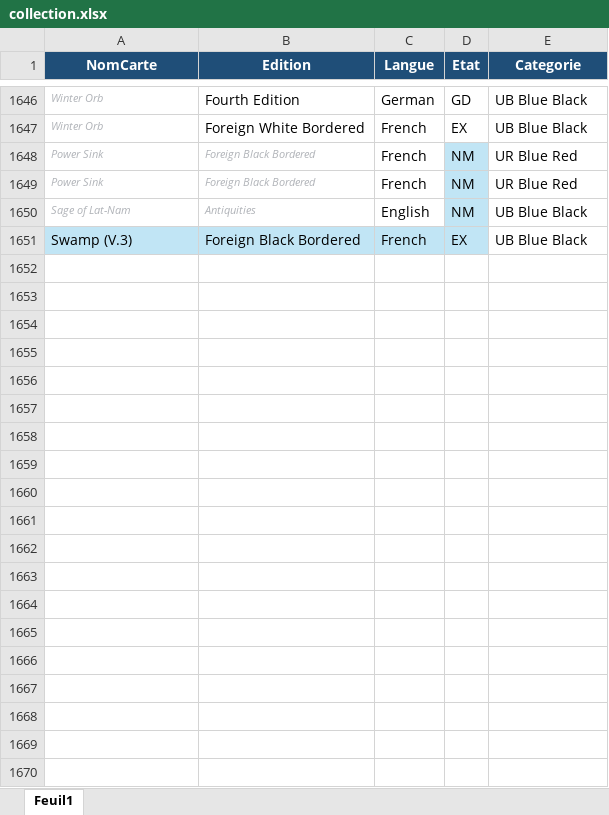
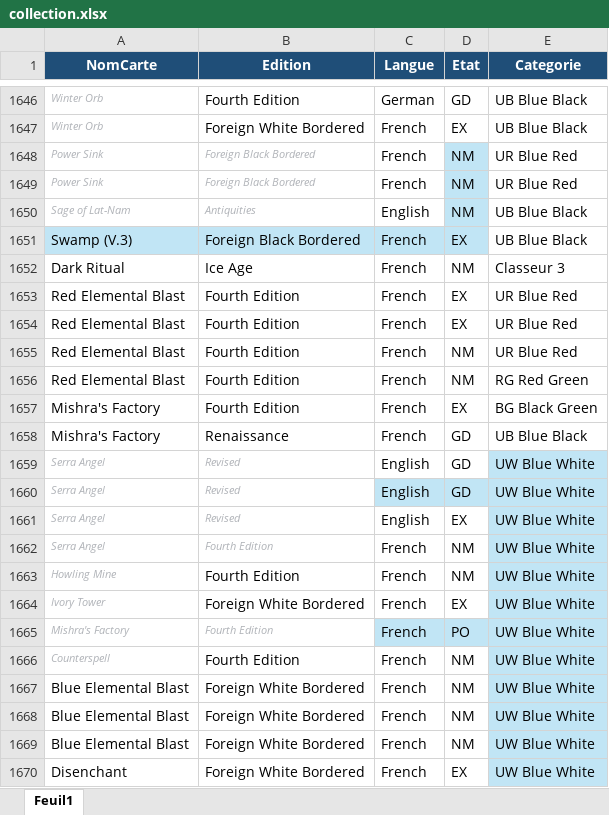
Before and after one commit to sokomano-ship-it/mtg-portfolio, an Excel workbook: uploads/collection.xlsx, sheet Feuil1, drawn as a sheet; only a part is shown, gaps mark what is left out; values as stored, in another font and other column widths than the file's, no borders; table styles not drawn; the diff covers the shown part only; the diff names each change by its address in the sheet, - before the commit and + after, or states it on an @@ line.

Commit message:
Update collection Excel

```diff
--- a/uploads/collection.xlsx (sheet Feuil1)
+++ b/uploads/collection.xlsx (sheet Feuil1)
+row 1652: Dark Ritual | Ice Age | French | NM | Classeur 3
+row 1653: Red Elemental Blast | Fourth Edition | French | EX | UR Blue Red
+row 1654: Red Elemental Blast | Fourth Edition | French | EX | UR Blue Red
+row 1655: Red Elemental Blast | Fourth Edition | French | NM | UR Blue Red
+row 1656: Red Elemental Blast | Fourth Edition | French | NM | RG Red Green
+row 1657: Mishra's Factory | Fourth Edition | French | EX | BG Black Green
+row 1658: Mishra's Factory | Renaissance | French | GD | UB Blue Black
+row 1659: Serra Angel | Revised | English | GD | UW Blue White
+row 1660: Serra Angel | Revised | English | GD | UW Blue White
+row 1661: Serra Angel | Revised | English | EX | UW Blue White
+row 1662: Serra Angel | Fourth Edition | French | NM | UW Blue White
+row 1663: Howling Mine | Fourth Edition | French | NM | UW Blue White
+row 1664: Ivory Tower | Foreign White Bordered | French | EX | UW Blue White
+row 1665: Mishra's Factory | Fourth Edition | French | PO | UW Blue White
+row 1666: Counterspell | Fourth Edition | French | NM | UW Blue White
+row 1667: Blue Elemental Blast | Foreign White Bordered | French | NM | UW Blue White
+row 1668: Blue Elemental Blast | Foreign White Bordered | French | NM | UW Blue White
+row 1669: Blue Elemental Blast | Foreign White Bordered | French | NM | UW Blue White
+row 1670: Disenchant | Foreign White Bordered | French | EX | UW Blue White
```
Also changed, not shown: 21 added rows, 95 edited cells and cell formats elsewhere in this sheet.
